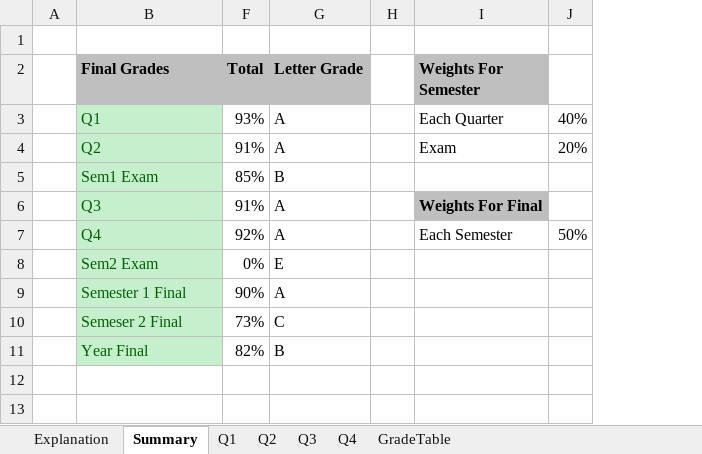
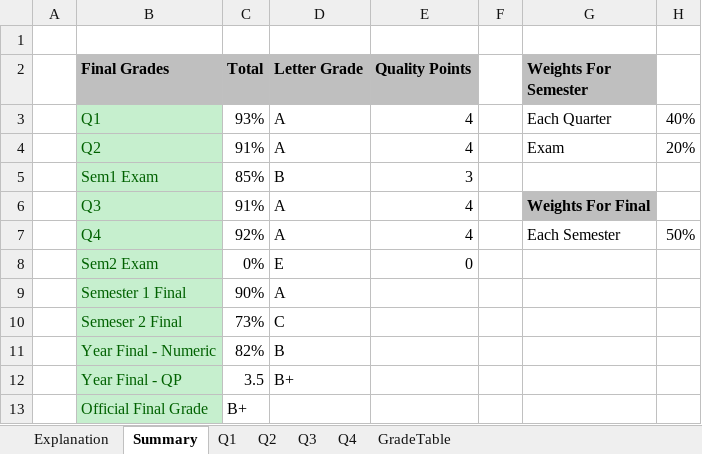
Before and after one commit to jelknernvcc/ghcictwebsite, an Excel workbook: source/sections/ite140/goals/data/WebDev_Grade_Calculator.xlsx, sheet Summary, drawn as a sheet; values as stored, in another font and other column widths than the file's, no borders; conditional formats not drawn; the diff names each change by its address in the sheet, - before the commit and + after, or states it on an @@ line.

Commit message:
updating webdev grade calcuator to use the APS PIP about quality points

```diff
--- a/source/sections/ite140/goals/data/WebDev_Grade_Calculator.xlsx (sheet Summary)
+++ b/source/sections/ite140/goals/data/WebDev_Grade_Calculator.xlsx (sheet Summary)
@@ column E (Quality Points) unhidden, rows 3-8: 4 | 4 | 3 | 4 | 4 | 0 @@
-B11 (Final Grades): Year Final
+B11 (Final Grades): Year Final - Numeric
+row 12:  | Year Final - QP | 3.5 | B+
+row 13:  | Official Final Grade | B+
```
Also changed, not shown: formulas that keep their value, hidden cells, charts or pictures, 1 other file.
